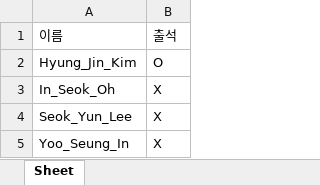
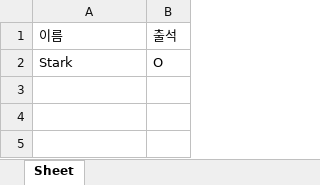
Before and after one commit to anulabgit/face_recognition_attendance_check-main, an Excel workbook: excel/출석표.xlsx, sheet Sheet, drawn as a sheet; values as stored, in another font and other column widths than the file's, no borders; the diff names each change by its address in the sheet, - before the commit and + after, or states it on an @@ line.

```diff
--- a/excel/출석표.xlsx (sheet Sheet)
+++ b/excel/출석표.xlsx (sheet Sheet)
-A2: Hyung_Jin_Kim
+A2: Stark
-row 3: In_Seok_Oh | X
-row 4: Seok_Yun_Lee | X
-row 5: Yoo_Seung_In | X
```
Also changed, not shown: 3 other files.
